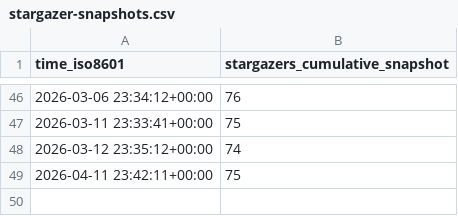
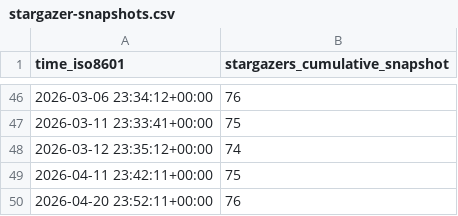
Before and after one commit to dylansdaniels/hnn-tracking, a CSV file: jonescompneurolab/hnn-core/ghrs-data/stargazer-snapshots.csv, drawn as a sheet; only a part is shown, gaps mark what is left out; the diff names each change by its address in the sheet, - before the commit and + after, or states it on an @@ line.

```diff
--- a/jonescompneurolab/hnn-core/ghrs-data/stargazer-snapshots.csv
+++ b/jonescompneurolab/hnn-core/ghrs-data/stargazer-snapshots.csv
+row 50: 2026-04-20 23:52:11+00:00 | 76
```
Also changed, not shown: 3 other files.
